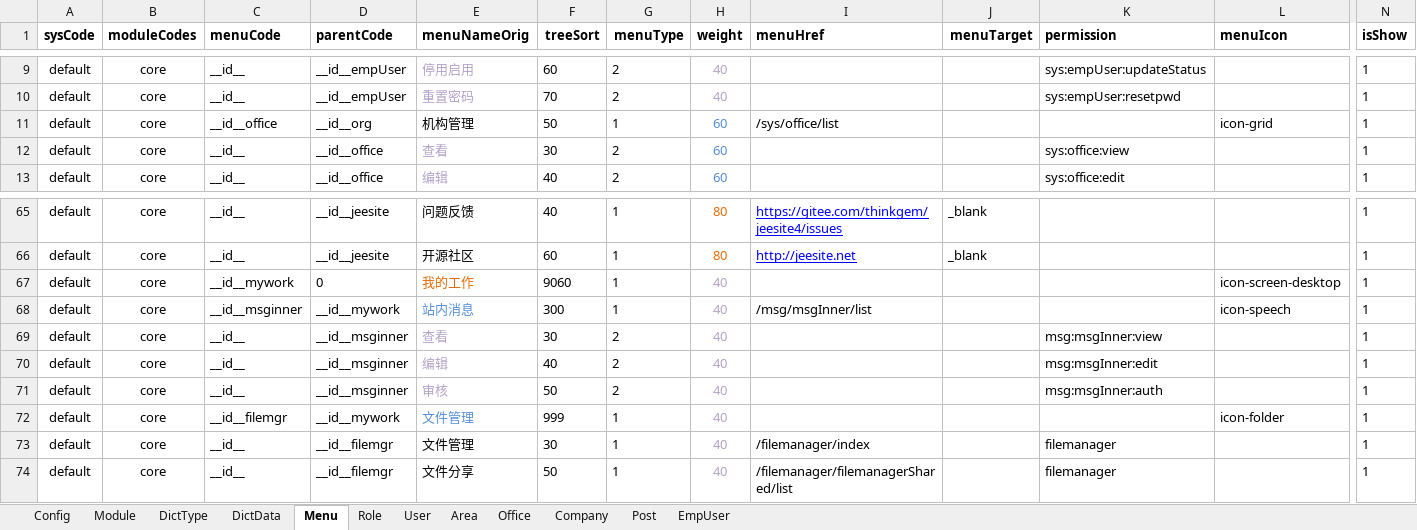
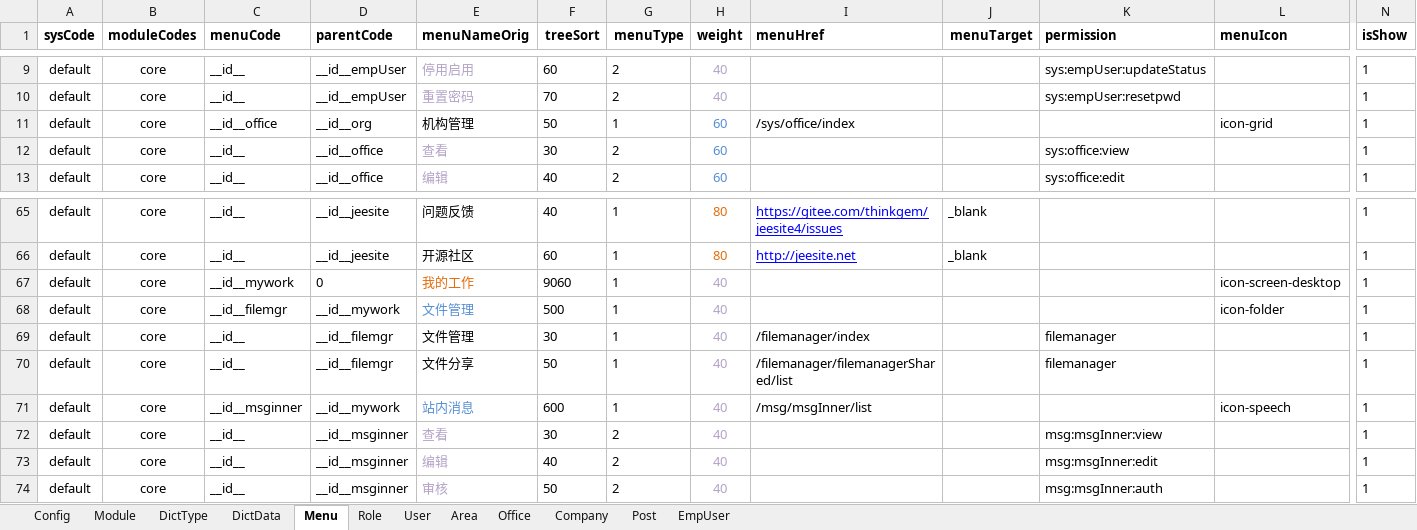
Before and after one commit to thinkgem/jeesite, an Excel workbook: modules/core/src/main/java/com/jeesite/modules/sys/db/InitCoreData.xlsx, sheet Menu, drawn as a sheet; only a part is shown, gaps mark what is left out; values as stored, in another font and other column widths than the file's, no borders; removed rows and columns are numbered as before the commit, all else as after; rows hold the shown columns only; the diff names each change by its address in the sheet, - before the commit and + after, or states it on an @@ line.

```diff
--- a/modules/core/src/main/java/com/jeesite/modules/sys/db/InitCoreData.xlsx (sheet Menu)
+++ b/modules/core/src/main/java/com/jeesite/modules/sys/db/InitCoreData.xlsx (sheet Menu)
-I11 (menuHref): /sys/office/list
+I11 (menuHref): /sys/office/index
+row 68: default | core | __id__filemgr | __id__mywork | 文件管理 | 500 | 1 | 40 |  |  |  | icon-folder | 1
@@ row 73 moved to row 69: default @@
@@ row 74 moved to row 70: default @@
-F71 (treeSort): 300
+F71 (treeSort): 600
-row 72: default | core | __id__filemgr | __id__mywork | 文件管理 | 999 | 1 | 40 |  |  |  | icon-folder | 1
```
Also changed, not shown: sheet DictData, sheet DictType, 5 other files.
